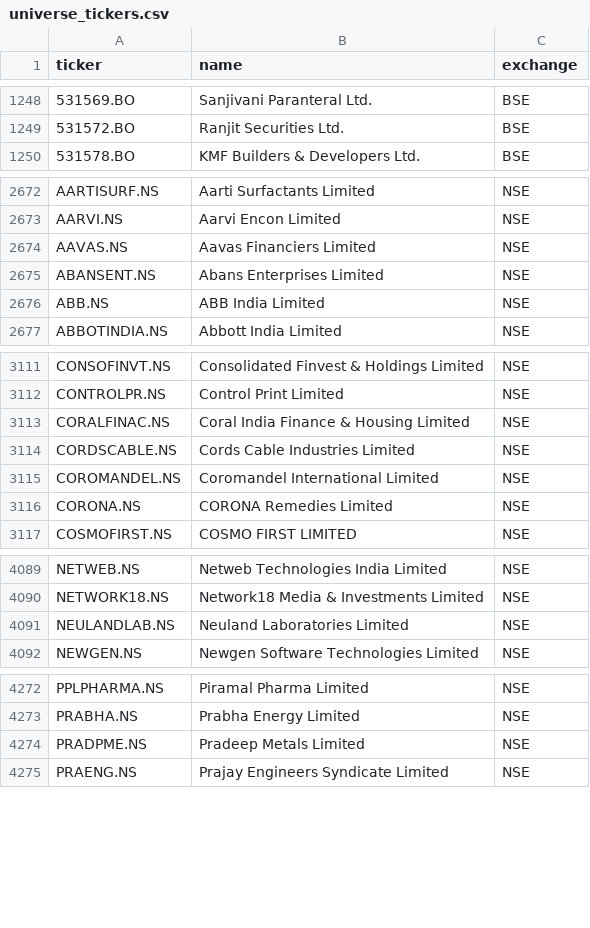
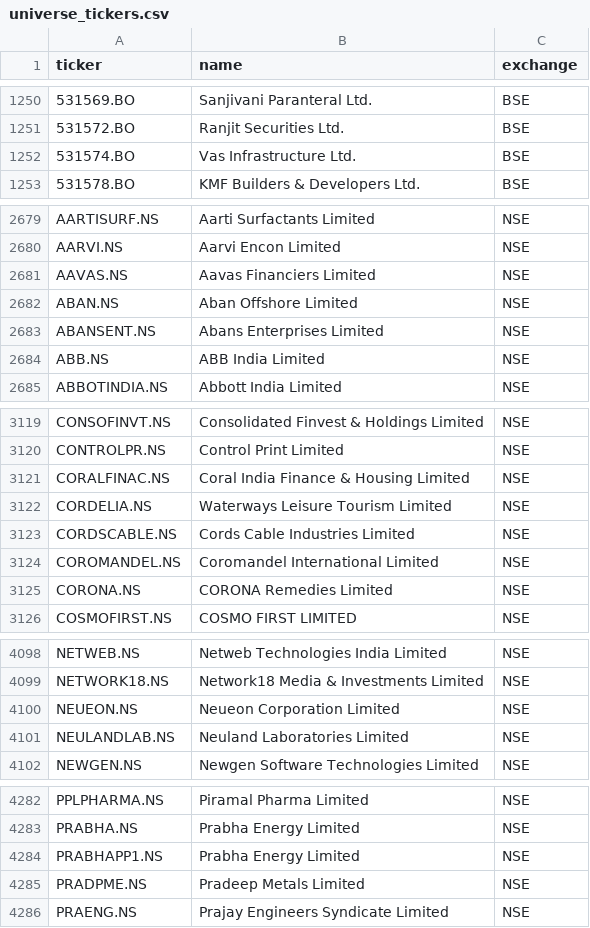
Before and after one commit to Aakash10867/graham-agent, a CSV file: universe_tickers.csv, drawn as a sheet; only a part is shown, gaps mark what is left out; the diff covers the shown part only.

```diff
--- a/universe_tickers.csv
+++ b/universe_tickers.csv
@@ -1249,2 +1251,3 @@ ticker,name,exchange
 531572.BO,Ranjit Securities Ltd.,BSE
+531574.BO,Vas Infrastructure  Ltd.,BSE
 531578.BO,KMF Builders & Developers Ltd.,BSE
@@ -2674,2 +2681,3 @@ AARVI.NS,Aarvi Encon Limited,NSE
 AAVAS.NS,Aavas Financiers Limited,NSE
+ABAN.NS,Aban Offshore Limited,NSE
 ABANSENT.NS,Abans Enterprises Limited,NSE
@@ -3113,2 +3121,3 @@ CONTROLPR.NS,Control Print Limited,NSE
 CORALFINAC.NS,Coral India Finance & Housing Limited,NSE
+CORDELIA.NS,Waterways Leisure Tourism Limited,NSE
 CORDSCABLE.NS,Cords Cable Industries Limited,NSE
@@ -4090,2 +4099,3 @@ NETWEB.NS,Netweb Technologies India Limited,NSE
 NETWORK18.NS,Network18 Media & Investments Limited,NSE
+NEUEON.NS,Neueon Corporation Limited,NSE
 NEULANDLAB.NS,Neuland Laboratories Limited,NSE
@@ -4273,2 +4283,3 @@ PPLPHARMA.NS,Piramal Pharma Limited,NSE
 PRABHA.NS,Prabha Energy Limited,NSE
+PRABHAPP1.NS,Prabha Energy Limited,NSE
 PRADPME.NS,Pradeep Metals Limited,NSE
```
Also changed, not shown: 9 added rows, 1 removed row and 2 edited cells elsewhere in this file, 1 other file.
